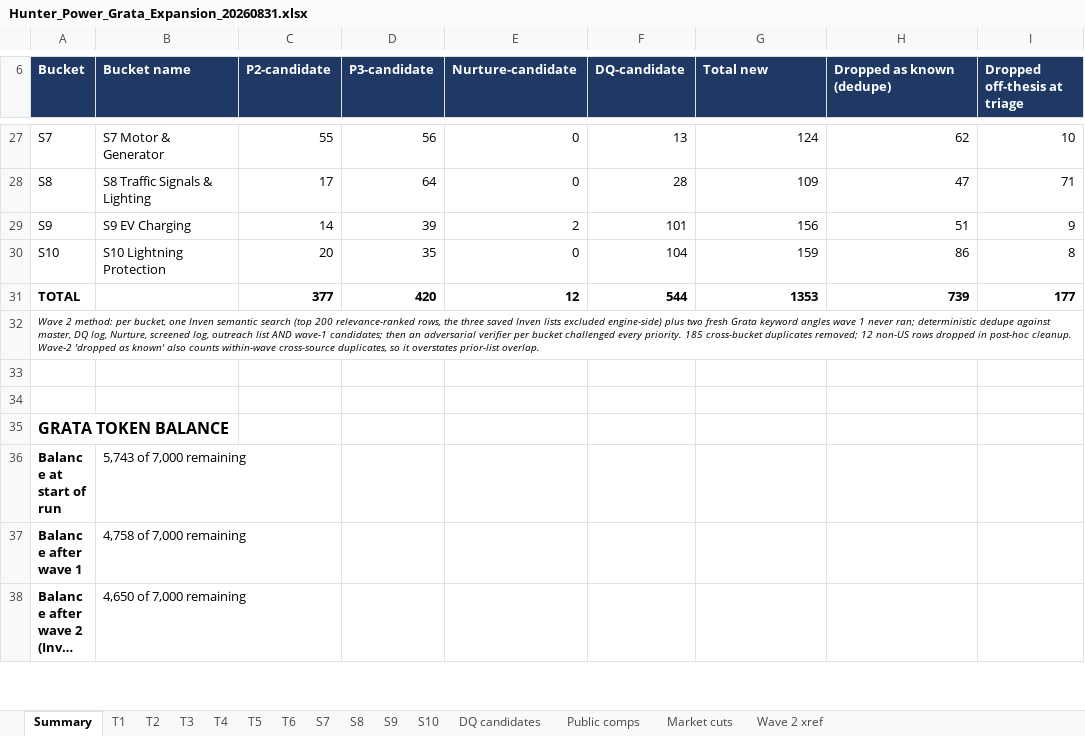
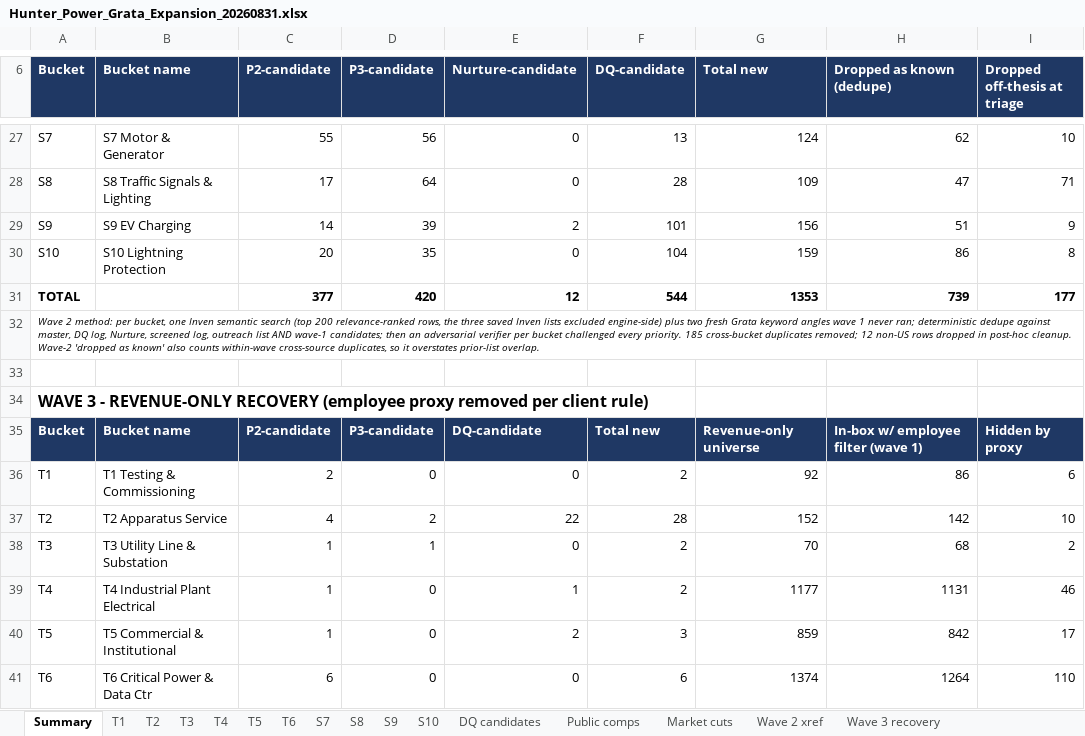
Before and after one commit to olsengarland-sys/Master-Target-List, an Excel workbook: Hunter_Power_Grata_Expansion_20260831.xlsx, sheet Summary, drawn as a sheet; only a part is shown, gaps mark what is left out; the shorter side is filled out with more unchanged rows; long unchanged cells end in …; values as stored, in another font and other column widths than the file's, no borders; the diff covers the shown part only; the diff names each change by its address in the sheet, - before the commit and + after, or states it on an @@ line.

```diff
--- a/Hunter_Power_Grata_Expansion_20260831.xlsx (sheet Summary)
+++ b/Hunter_Power_Grata_Expansion_20260831.xlsx (sheet Summary)
+sheet tab: Wave 3 recovery
+row 34: WAVE 3 - REVENUE-ONLY RECOVERY (employee proxy removed per client rule)
+row 35: Bucket | Bucket name | P2-candidate | P3-candidate | DQ-candidate | Total new | Revenue-only universe | In-box w/ employee filter (wave 1) | Hidden by proxy
+row 36: T1 | T1 Testing & Commissioning | 2 | 0 | 0 | 2 | 92 | 86 | 6
+row 37: T2 | T2 Apparatus Service | 4 | 2 | 22 | 28 | 152 | 142 | 10
+row 38: T3 | T3 Utility Line & Substation | 1 | 1 | 0 | 2 | 70 | 68 | 2
+row 39: T4 | T4 Industrial Plant Electrical | 1 | 0 | 1 | 2 | 1177 | 1131 | 46
+row 40: T5 | T5 Commercial & Institutional | 1 | 0 | 2 | 3 | 859 | 842 | 17
+row 41: T6 | T6 Critical Power & Data Ctr | 6 | 0 | 0 | 6 | 1374 | 1264 | 110
```
Also changed, not shown: 9 added rows and 1 edited cell elsewhere in this sheet, 3 other files.
